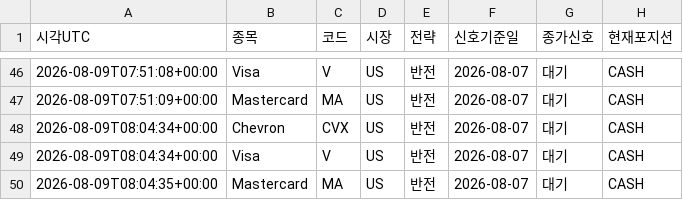
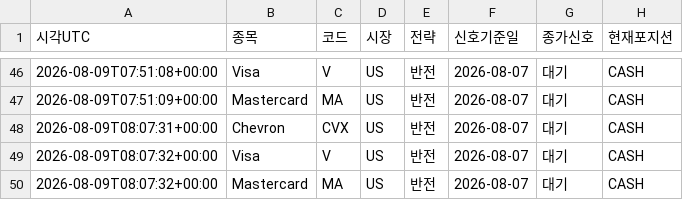
Before and after one commit to dg4200355-arch/apex-ai-trading-bot, a CSV file: reports/paper_forward.csv, drawn as a sheet; only a part is shown, gaps mark what is left out; the diff names each change by its address in the sheet, - before the commit and + after, or states it on an @@ line.

```diff
--- a/reports/paper_forward.csv
+++ b/reports/paper_forward.csv
-A48 (시각UTC): 2026-08-09T08:04:34+00:00
+A48 (시각UTC): 2026-08-09T08:07:31+00:00
-A49 (시각UTC): 2026-08-09T08:04:34+00:00
+A49 (시각UTC): 2026-08-09T08:07:32+00:00
-A50 (시각UTC): 2026-08-09T08:04:35+00:00
+A50 (시각UTC): 2026-08-09T08:07:32+00:00
```
Also changed, not shown: reports/latest_confirmation.csv, reports/latest_validation.csv, 3 other files.
